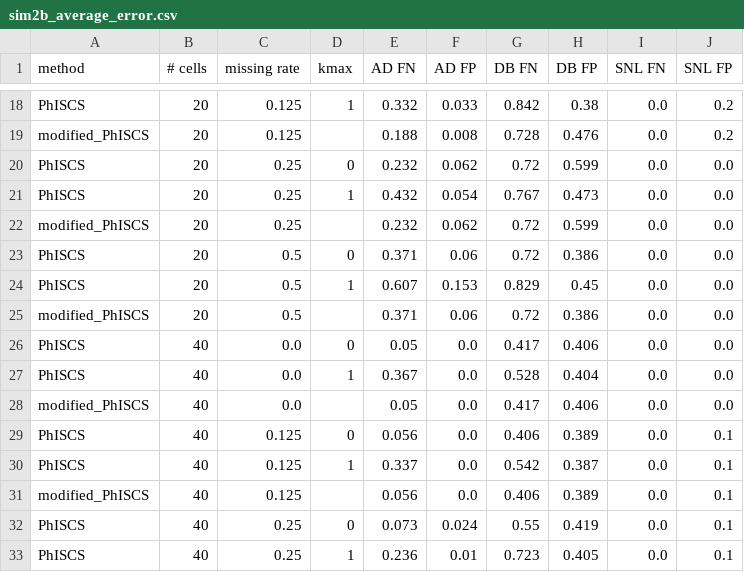
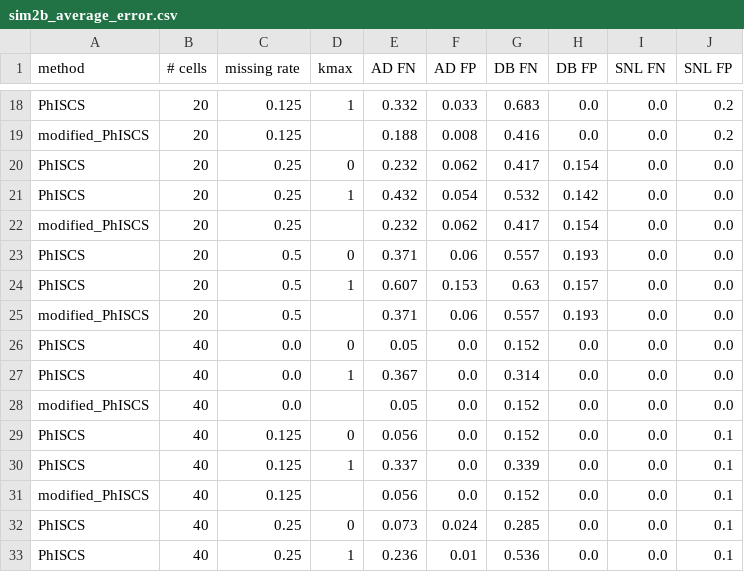
Before and after one commit to c5shen/CS598FinalProject, a CSV file: benchmark/sim2b_average_error.csv, drawn as a sheet; only a part is shown, gaps mark what is left out; the diff covers the shown part only; the diff names each change by its address in the sheet, - before the commit and + after, or states it on an @@ line.

```diff
--- a/benchmark/sim2b_average_error.csv
+++ b/benchmark/sim2b_average_error.csv
-G18 (DB FN): 0.842
+G18 (DB FN): 0.683
-H18 (DB FP): 0.38
+H18 (DB FP): 0.0
-G19 (DB FN): 0.728
+G19 (DB FN): 0.416
-H19 (DB FP): 0.476
+H19 (DB FP): 0.0
-G20 (DB FN): 0.72
+G20 (DB FN): 0.417
-H20 (DB FP): 0.599
+H20 (DB FP): 0.154
-G21 (DB FN): 0.767
+G21 (DB FN): 0.532
-H21 (DB FP): 0.473
+H21 (DB FP): 0.142
-G22 (DB FN): 0.72
+G22 (DB FN): 0.417
-H22 (DB FP): 0.599
+H22 (DB FP): 0.154
-G23 (DB FN): 0.72
+G23 (DB FN): 0.557
-H23 (DB FP): 0.386
+H23 (DB FP): 0.193
-G24 (DB FN): 0.829
+G24 (DB FN): 0.63
-H24 (DB FP): 0.45
+H24 (DB FP): 0.157
-G25 (DB FN): 0.72
+G25 (DB FN): 0.557
-H25 (DB FP): 0.386
+H25 (DB FP): 0.193
-G26 (DB FN): 0.417
+G26 (DB FN): 0.152
-H26 (DB FP): 0.406
+H26 (DB FP): 0.0
-G27 (DB FN): 0.528
+G27 (DB FN): 0.314
-H27 (DB FP): 0.404
+H27 (DB FP): 0.0
-G28 (DB FN): 0.417
+G28 (DB FN): 0.152
-H28 (DB FP): 0.406
+H28 (DB FP): 0.0
-G29 (DB FN): 0.406
+G29 (DB FN): 0.152
-H29 (DB FP): 0.389
+H29 (DB FP): 0.0
-G30 (DB FN): 0.542
+G30 (DB FN): 0.339
-H30 (DB FP): 0.387
+H30 (DB FP): 0.0
-G31 (DB FN): 0.406
+G31 (DB FN): 0.152
-H31 (DB FP): 0.389
+H31 (DB FP): 0.0
-G32 (DB FN): 0.55
+G32 (DB FN): 0.285
-H32 (DB FP): 0.419
+H32 (DB FP): 0.0
-G33 (DB FN): 0.723
+G33 (DB FN): 0.536
-H33 (DB FP): 0.405
+H33 (DB FP): 0.0
```
Also changed, not shown: 64 edited cells elsewhere in this file, benchmark/isa_violations_average_error.csv, benchmark/isa_violations_benchmark.csv, 39 other files.
